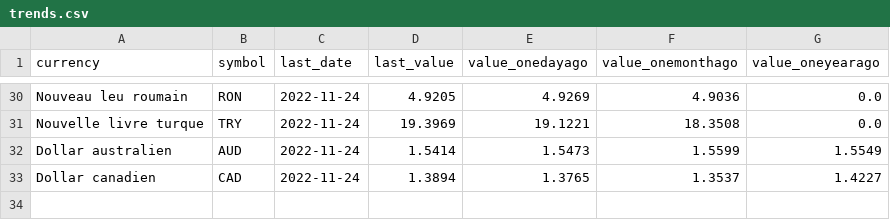
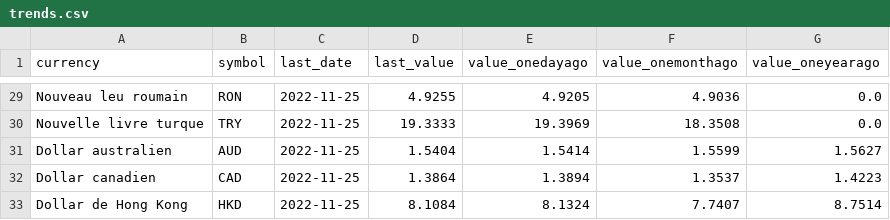
Before and after one commit to AntoineDumestre/Exchange-rates, a CSV file: trends.csv, drawn as a sheet; only a part is shown, gaps mark what is left out; addresses are those after the commit; the diff covers the shown part only; the diff names each change by its address in the sheet, - before the commit and + after, or states it on an @@ line.

```diff
--- a/trends.csv
+++ b/trends.csv
-C29:C32 (last_date): 2022-11-24
+C29:C32 (last_date): 2022-11-25
-D29 (last_value): 4.9205
+D29 (last_value): 4.9255
-E29 (value_onedayago): 4.9269
+E29 (value_onedayago): 4.9205
-D30 (last_value): 19.3969
+D30 (last_value): 19.3333
-E30 (value_onedayago): 19.1221
+E30 (value_onedayago): 19.3969
-D31 (last_value): 1.5414
+D31 (last_value): 1.5404
-E31 (value_onedayago): 1.5473
+E31 (value_onedayago): 1.5414
-G31 (value_oneyearago): 1.5549
+G31 (value_oneyearago): 1.5627
-D32 (last_value): 1.3894
+D32 (last_value): 1.3864
-E32 (value_onedayago): 1.3765
+E32 (value_onedayago): 1.3894
-G32 (value_oneyearago): 1.4227
+G32 (value_oneyearago): 1.4223
+row 33: Dollar de Hong Kong | HKD | 2022-11-25 | 8.1084 | 8.1324 | 7.7407 | 8.7514
```
Also changed, not shown: 4 added rows, 5 removed rows and 70 edited cells elsewhere in this file, 1 other file.
